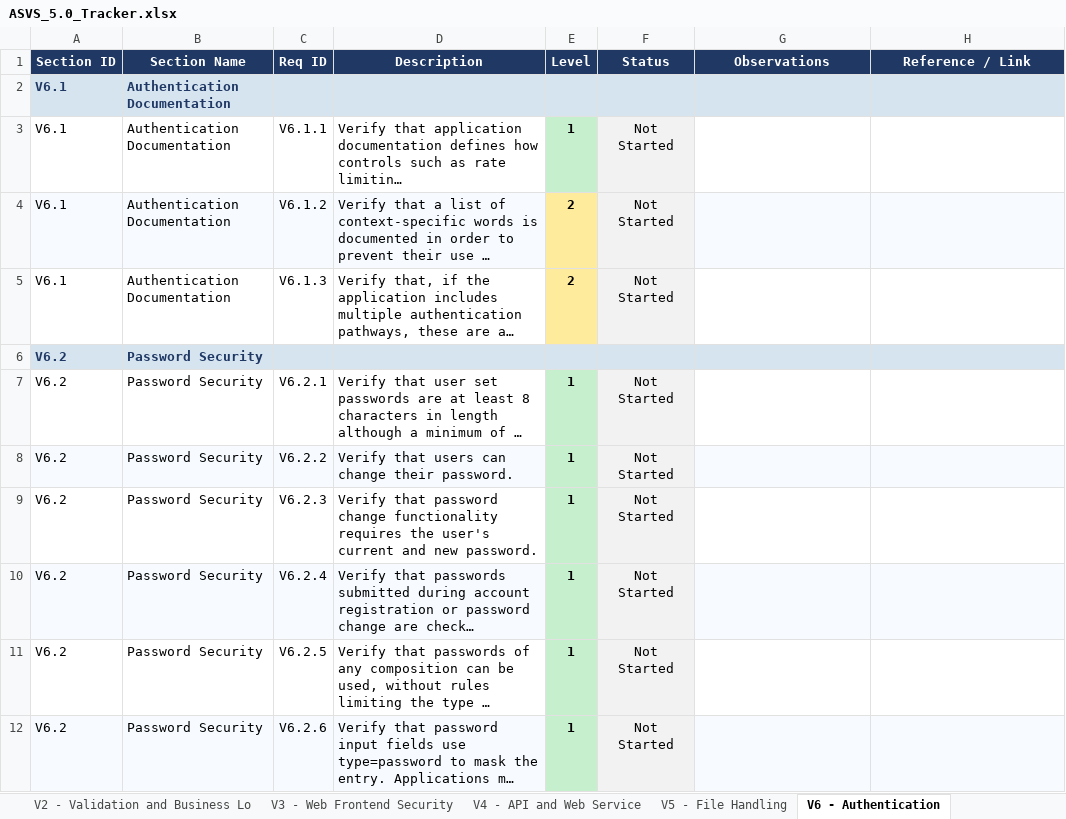
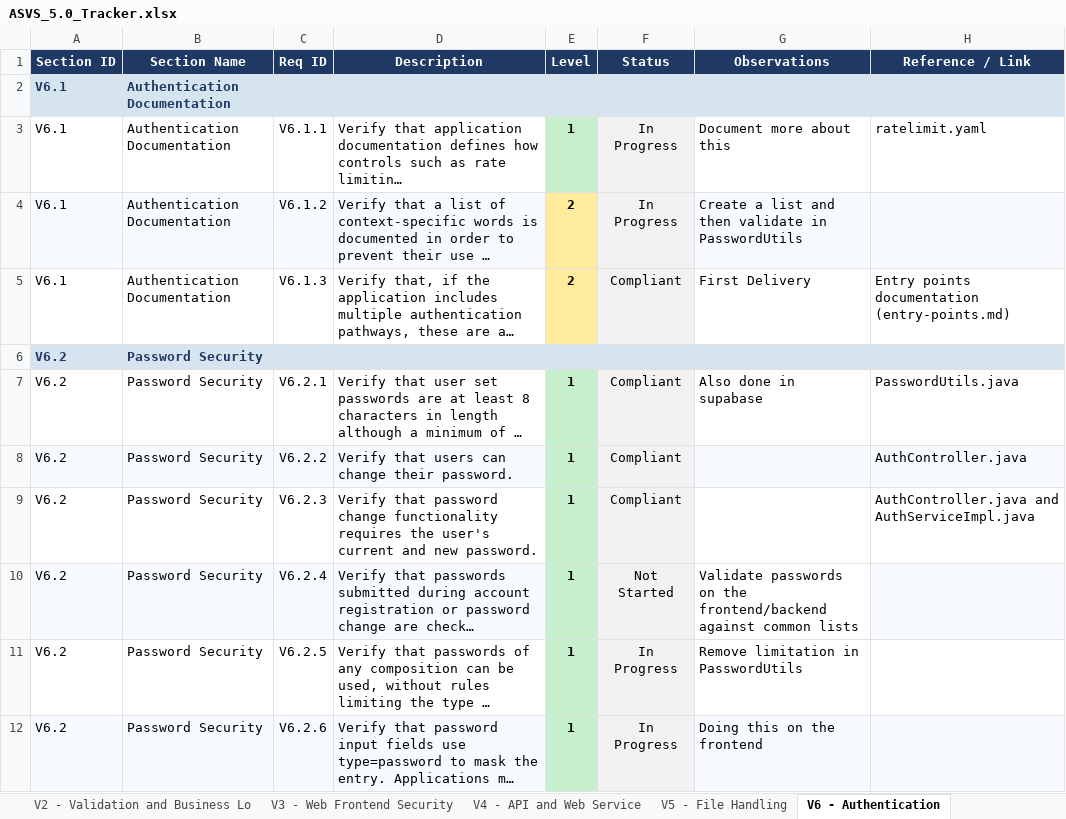
Before and after one commit to mei-desofs/desofs2026-thu_crr_1, an Excel workbook: Deliverables/asvs-assessment/ASVS_5.0_Tracker.xlsx, sheet V6 - Authentication, drawn as a sheet; only a part is shown; long unchanged cells end in …; values as stored, in another font and other column widths than the file's, no borders; conditional formats not drawn; the diff covers the shown part only; the diff names each change by its address in the sheet, - before the commit and + after, or states it on an @@ line.

```diff
--- a/Deliverables/asvs-assessment/ASVS_5.0_Tracker.xlsx (sheet V6 - Authentication)
+++ b/Deliverables/asvs-assessment/ASVS_5.0_Tracker.xlsx (sheet V6 - Authentication)
-F3:F4 (Status): Not Started
+F3:F4 (Status): In Progress
-G3 (Observations): (empty)
+G3 (Observations): Document more about this
-H3 (Reference / Link): (empty)
+H3 (Reference / Link): ratelimit.yaml
-G4 (Observations): (empty)
+G4 (Observations): Create a list and then validate in PasswordUtils
-F5 (Status): Not Started
+F5 (Status): Compliant
-G5 (Observations): (empty)
+G5 (Observations): First Delivery
-H5 (Reference / Link): (empty)
+H5 (Reference / Link): Entry points documentation (entry-points.md)
-F7:F9 (Status): Not Started
+F7:F9 (Status): Compliant
-G7 (Observations): (empty)
+G7 (Observations): Also done in supabase
-H7 (Reference / Link): (empty)
+H7 (Reference / Link): PasswordUtils.java
-H8 (Reference / Link): (empty)
+H8 (Reference / Link): AuthController.java
-H9 (Reference / Link): (empty)
+H9 (Reference / Link): AuthController.java and AuthServiceImpl.java
-G10 (Observations): (empty)
+G10 (Observations): Validate passwords on the frontend/backend against common lists
-G10 fill: #F7FBFF
+G10 fill: none
-F11:F12 (Status): Not Started
+F11:F12 (Status): In Progress
-G11 (Observations): (empty)
+G11 (Observations): Remove limitation in PasswordUtils
-G12 (Observations): (empty)
+G12 (Observations): Doing this on the frontend
```
Also changed, not shown: 60 edited cells and cell formats elsewhere in this sheet, sheet Summary, sheet V10 - OAuth and OIDC, sheet V1 - Encoding and Sanitization, sheet V16 - Security Logging and Erro, sheet V7 - Session Management, sheet V11 - Cryptography, 10 more sheets, charts or pictures.
